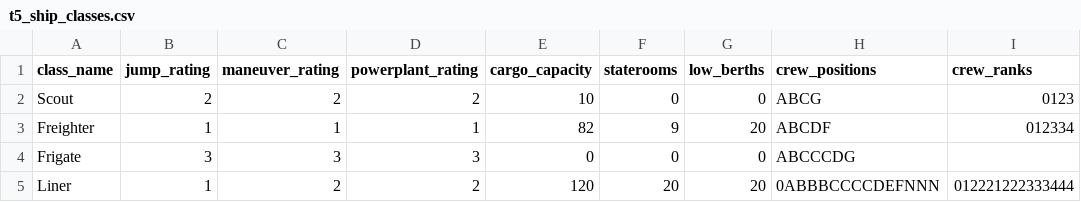
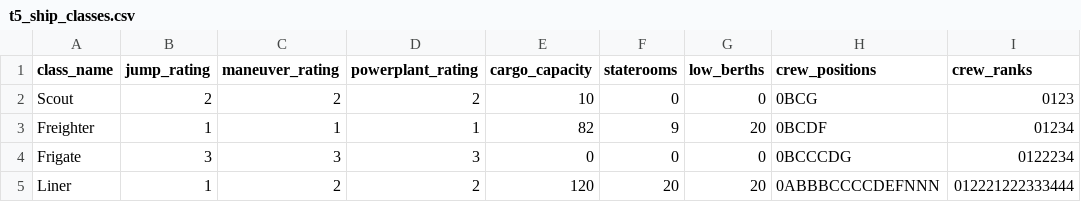
Before and after one commit to grondak/t5code, a CSV file: resources/t5_ship_classes.csv, drawn as a sheet.

Commit message:
Crew members now have required skills. Prep for salary

```diff
--- a/resources/t5_ship_classes.csv
+++ b/resources/t5_ship_classes.csv
@@ -1,5 +1,5 @@
 class_name,jump_rating,maneuver_rating,powerplant_rating,cargo_capacity,staterooms,low_berths,crew_positions,crew_ranks
-Scout,2,2,2,10,0,0,ABCG,0123
-Freighter,1,1,1,82,9,20,ABCDF,012334
-Frigate,3,3,3,0,0,0,ABCCCDG
+Scout,2,2,2,10,0,0,0BCG,0123
+Freighter,1,1,1,82,9,20,0BCDF,01234
+Frigate,3,3,3,0,0,0,0BCCCDG,0122234
 Liner,1,2,2,120,20,20,0ABBBCCCCDEFNNN,012221222333444
```
Also changed, not shown: 10 other files.
